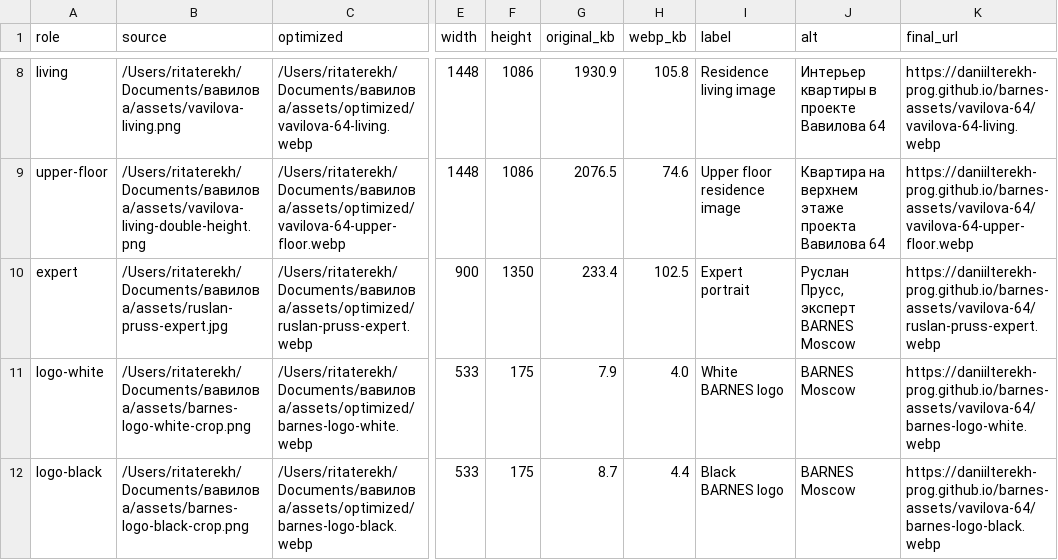
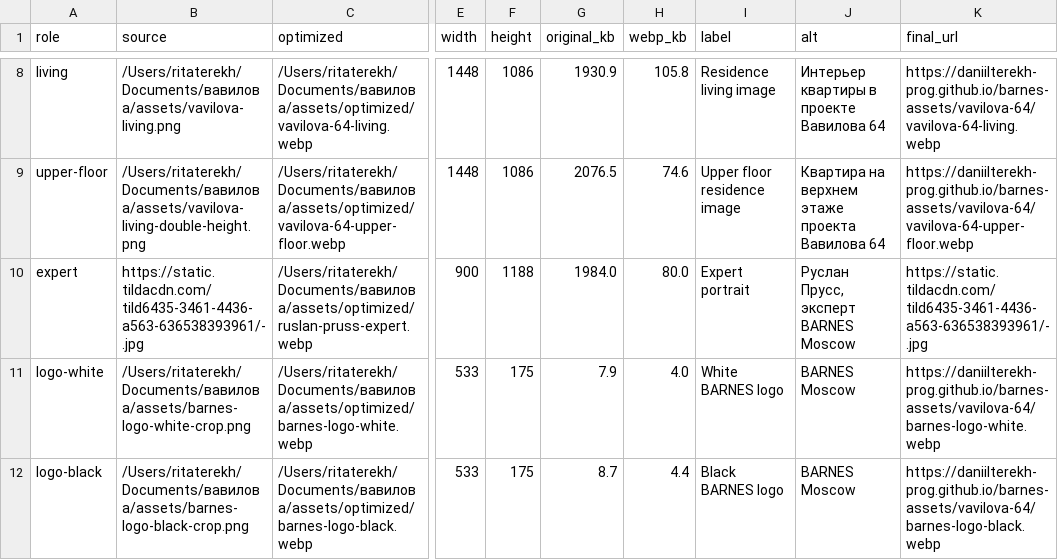
Before and after one commit to daniilterekh-prog/barnes-assets, a CSV file: vavilova-64/asset-map.csv, drawn as a sheet; only a part is shown, gaps mark what is left out; the diff names each change by its address in the sheet, - before the commit and + after, or states it on an @@ line.

Commit message:
Update Vavilova asset CSV expert source

```diff
--- a/vavilova-64/asset-map.csv
+++ b/vavilova-64/asset-map.csv
-B10 (source): /Users/ritaterekh/Documents/вавилова/assets/ruslan-pruss-expert.jpg
+B10 (source): https://static.tildacdn.com/tild6435-3461-4436-a563-636538393961/-.jpg
-F10 (height): 1350
+F10 (height): 1188
-G10 (original_kb): 233.4
+G10 (original_kb): 1984.0
-H10 (webp_kb): 102.5
+H10 (webp_kb): 80.0
-K10 (final_url): https://daniilterekh-prog.github.io/barnes-assets/vavilova-64/ruslan-pruss-expert.webp
+K10 (final_url): https://static.tildacdn.com/tild6435-3461-4436-a563-636538393961/-.jpg
```
